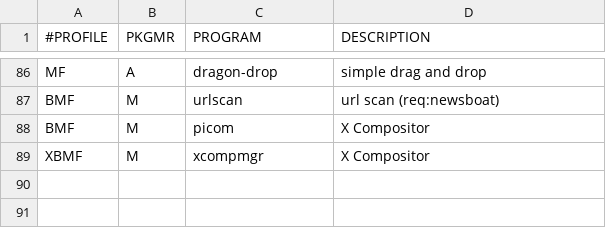
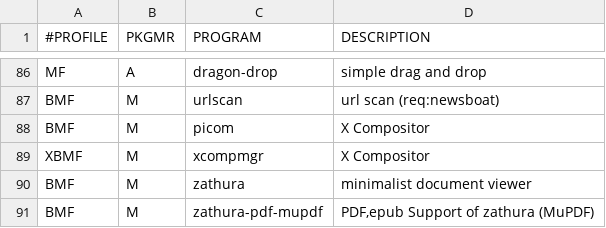
Before and after one commit to romariorobby/dotfiles, a CSV file: prog/linux-arch.csv, drawn as a sheet; only a part is shown, gaps mark what is left out.

Commit message:
config: add zathura

```diff
--- a/prog/linux-arch.csv
+++ b/prog/linux-arch.csv
@@ -89 +89,3 @@ BMF,M,picom,"X Compositor"
 XBMF,M,xcompmgr,"X Compositor"
+BMF,M,zathura,"minimalist document viewer"
+BMF,M,zathura-pdf-mupdf,"PDF,epub Support of zathura (MuPDF)"
```
Also changed, not shown: 1 other file.
